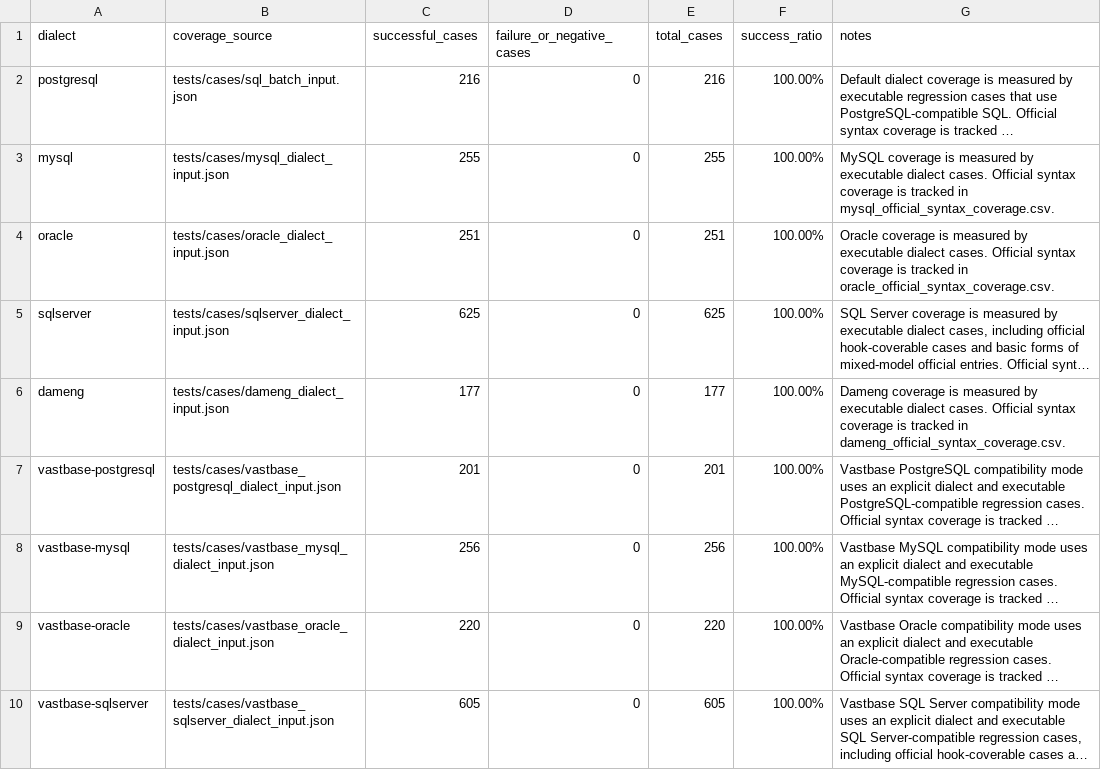
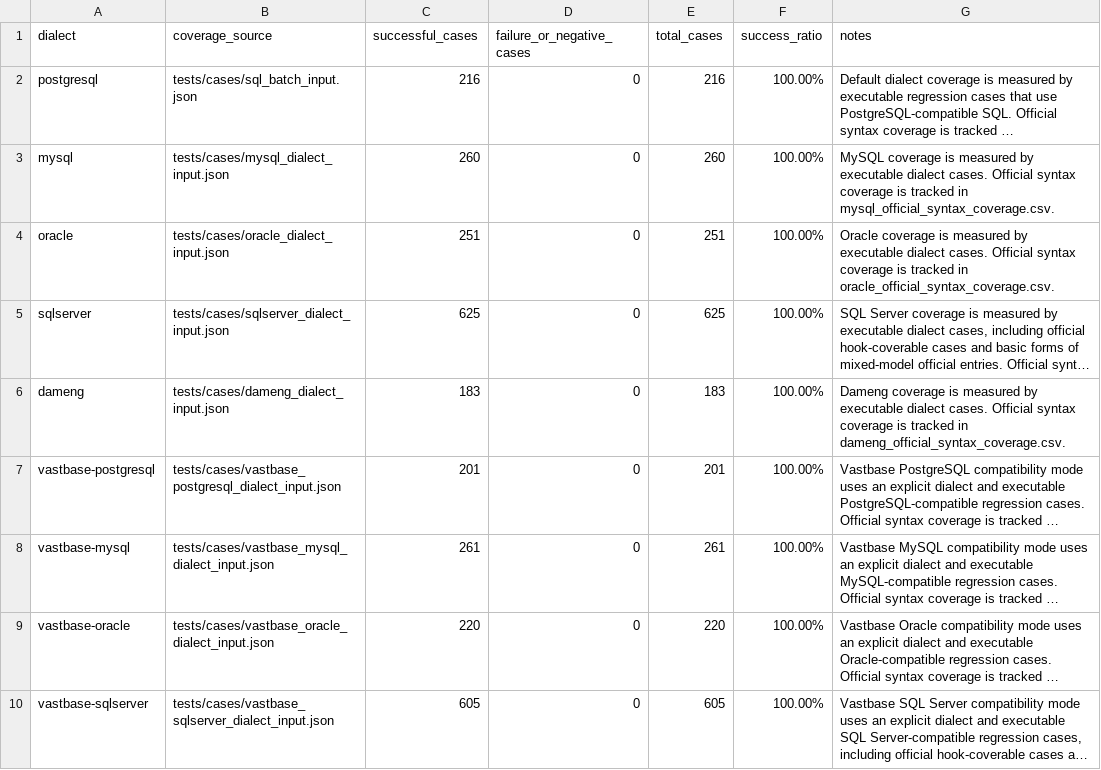
Before and after one commit to gnohub/sqlparser, a CSV file: doc/dialect_coverage.csv, drawn as a sheet; long unchanged cells end in …; the diff names each change by its address in the sheet, - before the commit and + after, or states it on an @@ line.

```diff
--- a/doc/dialect_coverage.csv
+++ b/doc/dialect_coverage.csv
-C3 (successful_cases): 255
+C3 (successful_cases): 260
-E3 (total_cases): 255
+E3 (total_cases): 260
-C6 (successful_cases): 177
+C6 (successful_cases): 183
-E6 (total_cases): 177
+E6 (total_cases): 183
-C8 (successful_cases): 256
+C8 (successful_cases): 261
-E8 (total_cases): 256
+E8 (total_cases): 261
```
Also changed, not shown: doc/dameng_official_syntax_coverage.csv, doc/mysql_official_syntax_coverage.csv, 44 other files.
